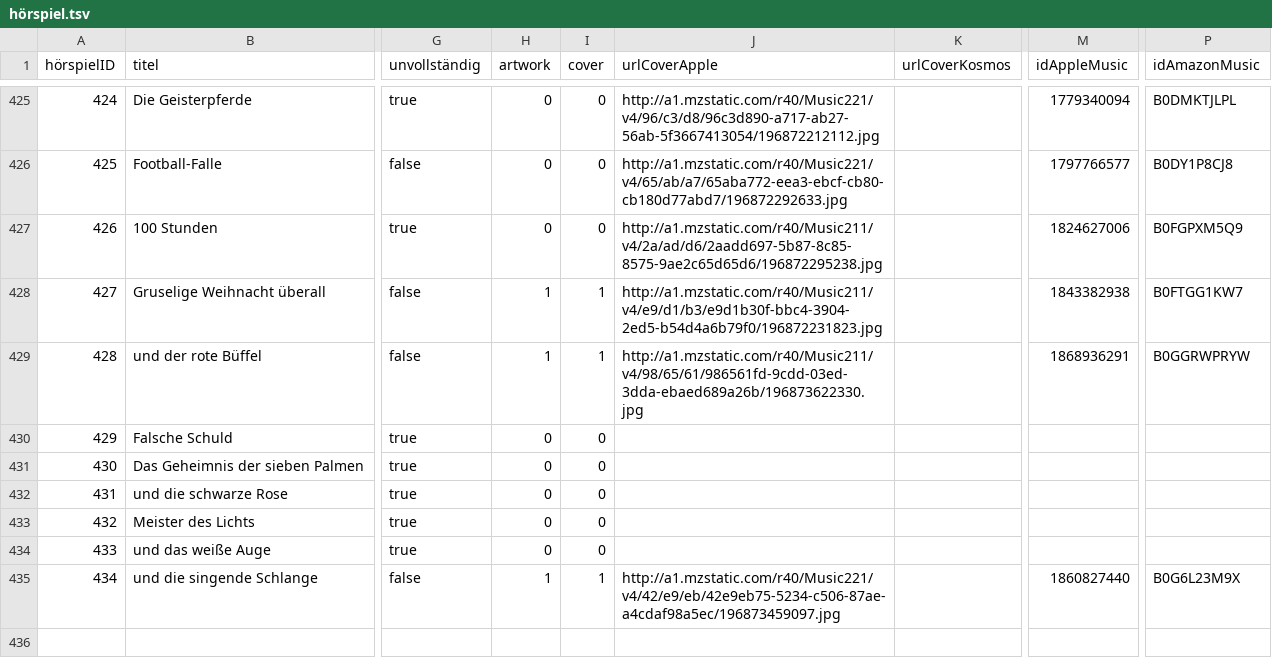
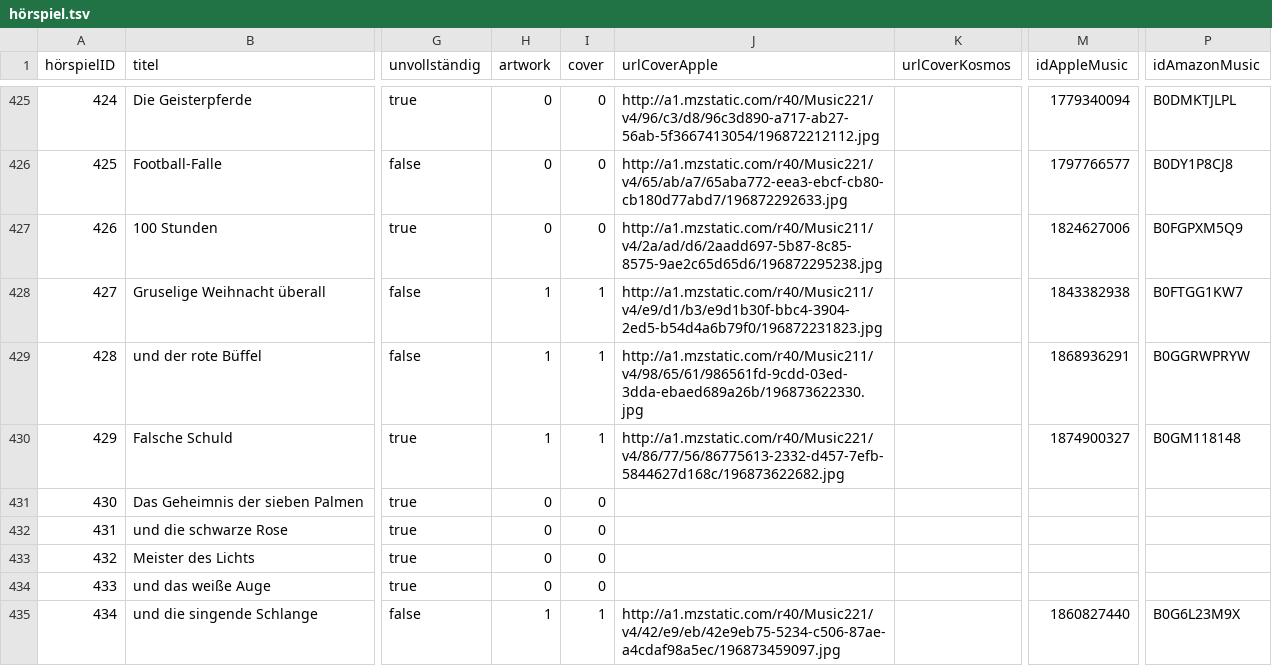
Before and after one commit to YourMJK/dreimetadaten, a TSV file: metadata/tsv/hörspiel.tsv, drawn as a sheet; only a part is shown, gaps mark what is left out; the diff names each change by its address in the sheet, - before the commit and + after, or states it on an @@ line.

```diff
--- a/metadata/tsv/hörspiel.tsv
+++ b/metadata/tsv/hörspiel.tsv
-H430 (artwork): 0
+H430 (artwork): 1
-I430 (cover): 0
+I430 (cover): 1
-J430 (urlCoverApple): (empty)
+J430 (urlCoverApple): http://a1.mzstatic.com/r40/Music221/v4/86/77/56/86775613-2332-d457-7efb-5844627d168c/196873622682.jpg
-M430 (idAppleMusic): (empty)
+M430 (idAppleMusic): 1874900327
-P430 (idAmazonMusic): (empty)
+P430 (idAmazonMusic): B0GM118148
```
Also changed, not shown: 23 other files.
